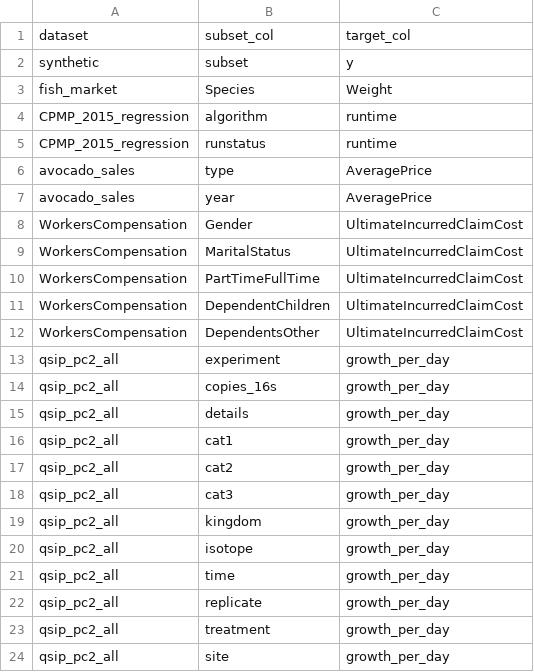
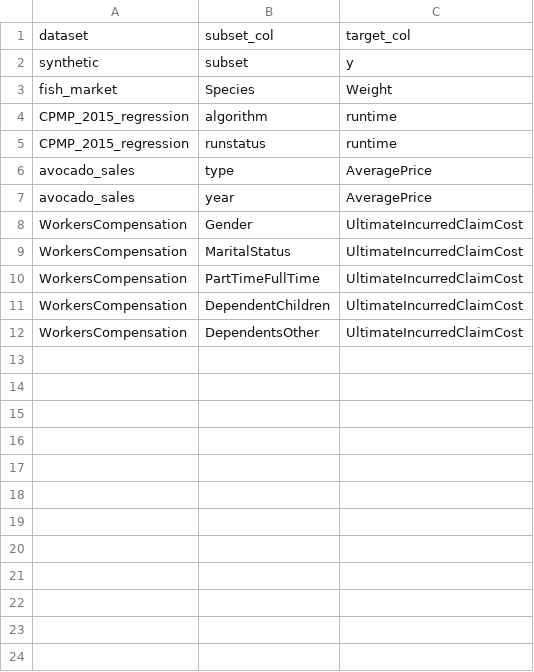
Before and after one commit to lamtung16/soak_regression, a CSV file: params.csv, drawn as a sheet; the diff names each change by its address in the sheet, - before the commit and + after, or states it on an @@ line.

```diff
--- a/params.csv
+++ b/params.csv
-row 13: qsip_pc2_all | experiment | growth_per_day
-row 14: qsip_pc2_all | copies_16s | growth_per_day
-row 15: qsip_pc2_all | details | growth_per_day
-row 16: qsip_pc2_all | cat1 | growth_per_day
-row 17: qsip_pc2_all | cat2 | growth_per_day
-row 18: qsip_pc2_all | cat3 | growth_per_day
-row 19: qsip_pc2_all | kingdom | growth_per_day
-row 20: qsip_pc2_all | isotope | growth_per_day
-row 21: qsip_pc2_all | time | growth_per_day
-row 22: qsip_pc2_all | replicate | growth_per_day
-row 23: qsip_pc2_all | treatment | growth_per_day
-row 24: qsip_pc2_all | site | growth_per_day
```
Also changed, not shown: results/CPMP_2015_regression/algorithm.csv, results/CPMP_2015_regression/runstatus.csv, 52 other files.
